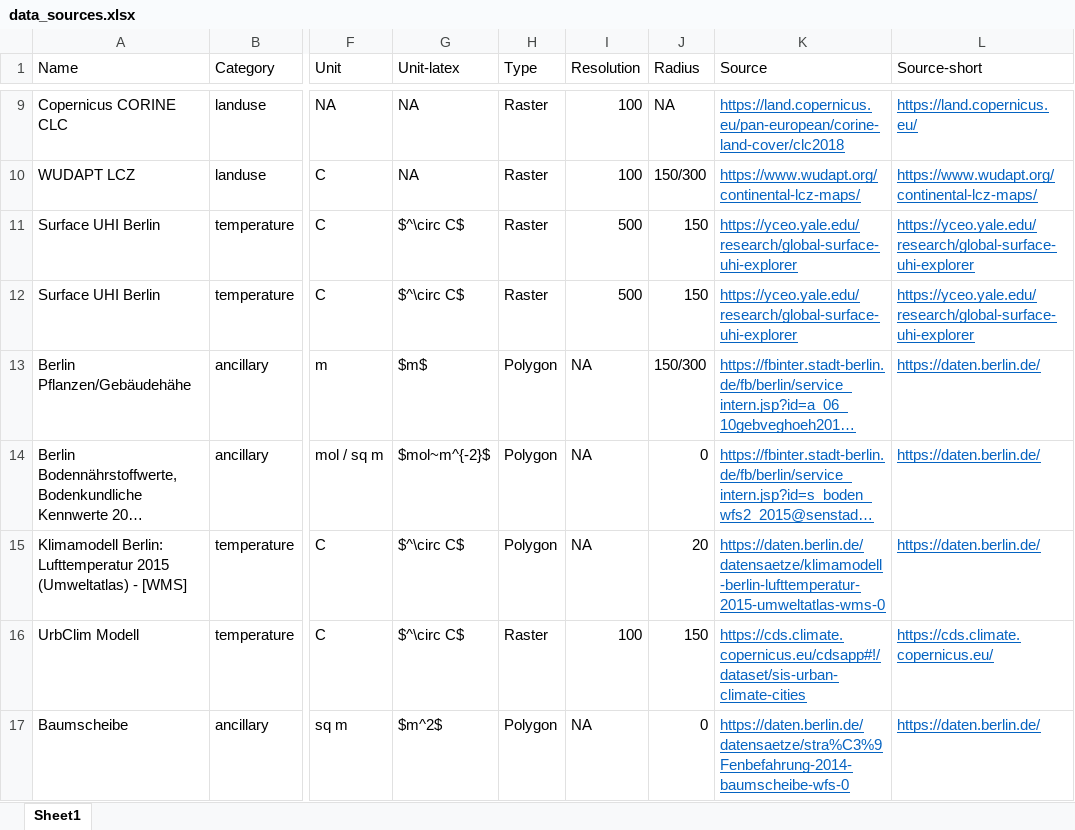
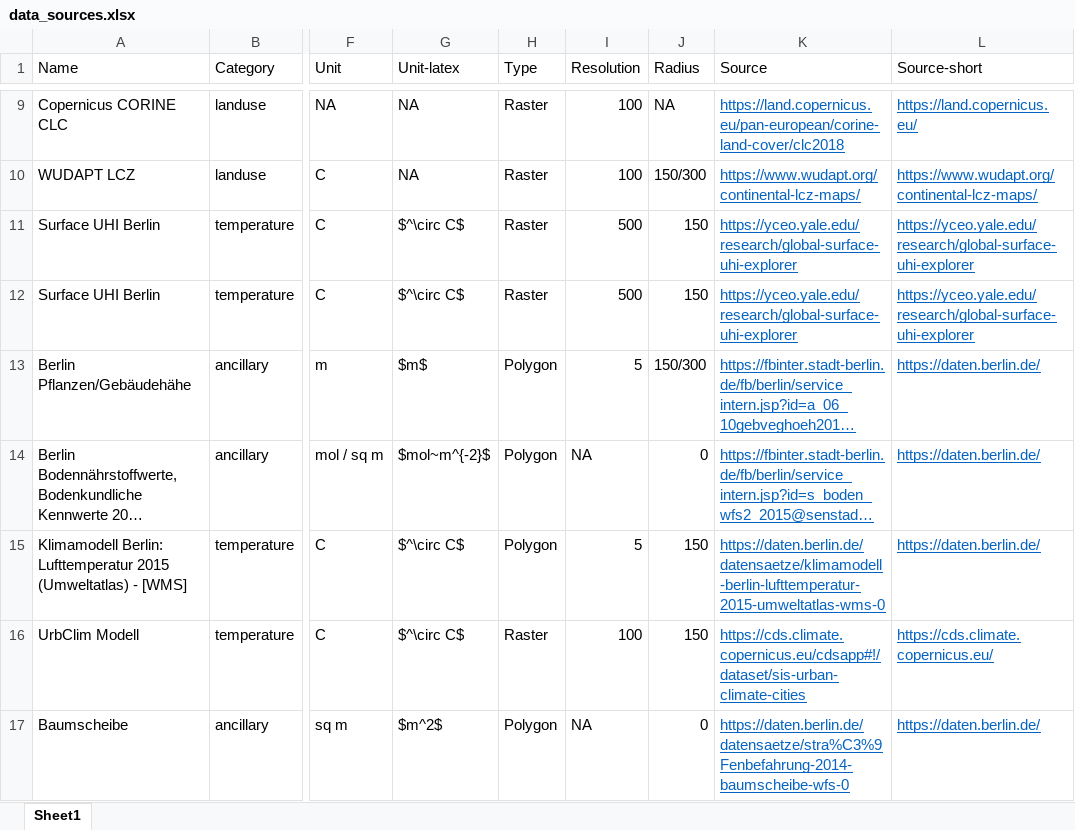
Before and after one commit to the-Hull/berlin.trees, an Excel workbook: analysis/data/tables/data_sources.xlsx, sheet Sheet1, drawn as a sheet; only a part is shown, gaps mark what is left out; long unchanged cells end in …; values as stored, in another font and other column widths than the file's, no borders; the diff names each change by its address in the sheet, - before the commit and + after, or states it on an @@ line.

Commit message:
updated data sources

```diff
--- a/analysis/data/tables/data_sources.xlsx (sheet Sheet1)
+++ b/analysis/data/tables/data_sources.xlsx (sheet Sheet1)
-I13 (Resolution): NA
+I13 (Resolution): 5
-I15 (Resolution): NA
+I15 (Resolution): 5
-J15 (Radius): 20
+J15 (Radius): 150
```
